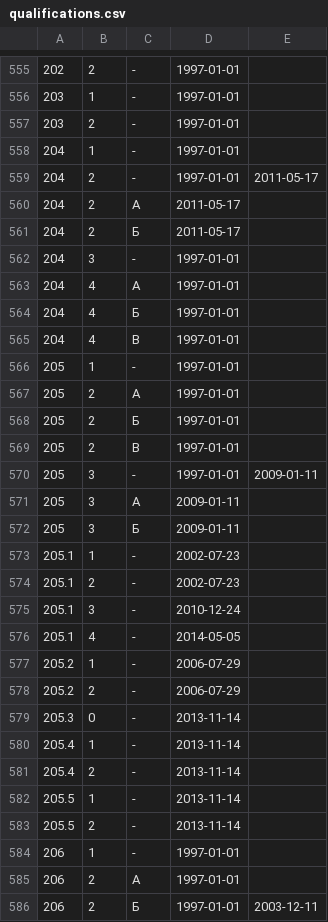
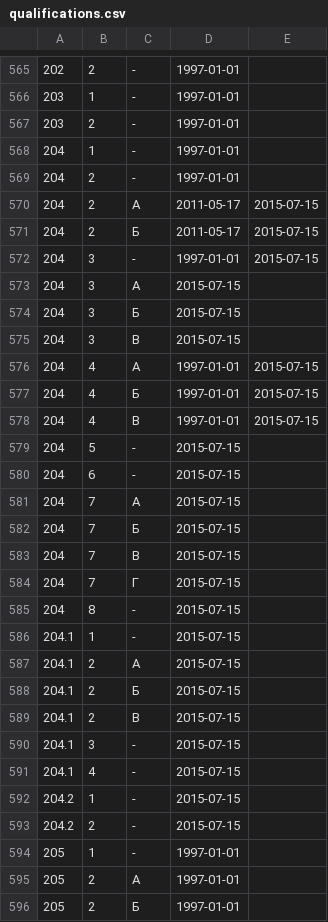
Before and after one commit to maNULL/criminal_code, a CSV file: qualifications.csv, drawn as a sheet; only a part is shown, gaps mark what is left out; the shorter side is filled out with more unchanged rows; the diff covers the shown part only.

Commit message:
№№328-ФЗ,328-ФЗ,330-ФЗ,324-ФЗ и 325-ФЗ от 03.07.2016

```diff
--- a/qualifications.csv
+++ b/qualifications.csv
@@ -558,9 +568,27 @@
 204,1,-,1997-01-01,
-204,2,-,1997-01-01,2011-05-17
-204,2,А,2011-05-17,
-204,2,Б,2011-05-17,
-204,3,-,1997-01-01,
-204,4,А,1997-01-01,
-204,4,Б,1997-01-01,
-204,4,В,1997-01-01,
+204,2,-,1997-01-01
+204,2,А,2011-05-17,2015-07-15
+204,2,Б,2011-05-17,2015-07-15
+204,3,-,1997-01-01,2015-07-15
+204,3,А,2015-07-15,
+204,3,Б,2015-07-15,
+204,3,В,2015-07-15,
+204,4,А,1997-01-01,2015-07-15
+204,4,Б,1997-01-01,2015-07-15
+204,4,В,1997-01-01,2015-07-15
+204,5,-,2015-07-15,
+204,6,-,2015-07-15,
+204,7,А,2015-07-15,
+204,7,Б,2015-07-15,
+204,7,В,2015-07-15,
+204,7,Г,2015-07-15,
+204,8,-,2015-07-15,
+204.1,1,-,2015-07-15,
+204.1,2,А,2015-07-15,
+204.1,2,Б,2015-07-15,
+204.1,2,В,2015-07-15,
+204.1,3,-,2015-07-15,
+204.1,4,-,2015-07-15,
+204.2,1,-,2015-07-15,
+204.2,2,-,2015-07-15,
 205,1,-,1997-01-01,
```
Also changed, not shown: 15 added rows and 3 removed rows elsewhere in this file.
